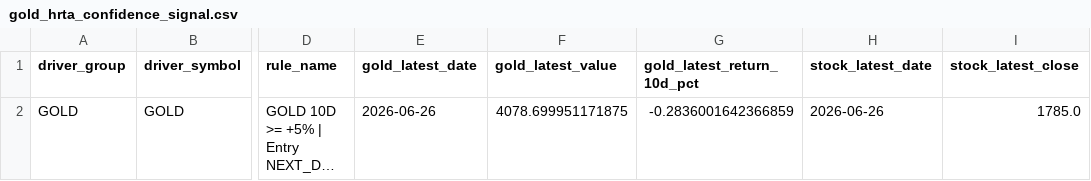
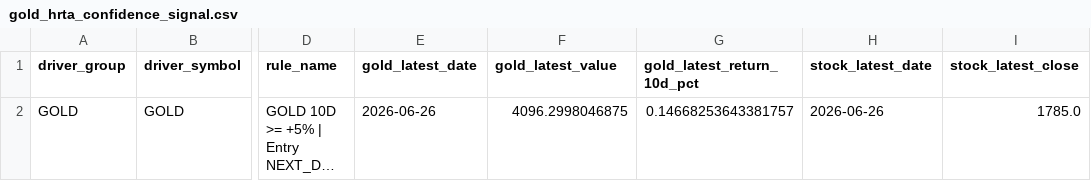
Before and after one commit to KangBaxxxo/indo-market-dashboard, a CSV file: data/processed/gold_hrta_confidence_signal.csv, drawn as a sheet; only a part is shown, gaps mark what is left out; long unchanged cells end in …; the diff names each change by its address in the sheet, - before the commit and + after, or states it on an @@ line.

```diff
--- a/data/processed/gold_hrta_confidence_signal.csv
+++ b/data/processed/gold_hrta_confidence_signal.csv
-F2 (gold_latest_value): 4078.699951171875
+F2 (gold_latest_value): 4096.2998046875
-G2 (gold_latest_return_10d_pct): -0.2836001642366859
+G2 (gold_latest_return_10d_pct): 0.14668253643381757
```
Also changed, not shown: data/processed/latest_driver_signals.csv, 2 other files.
